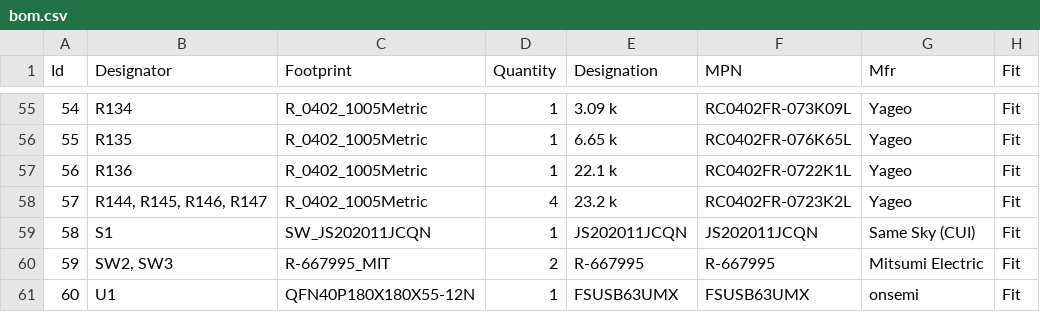
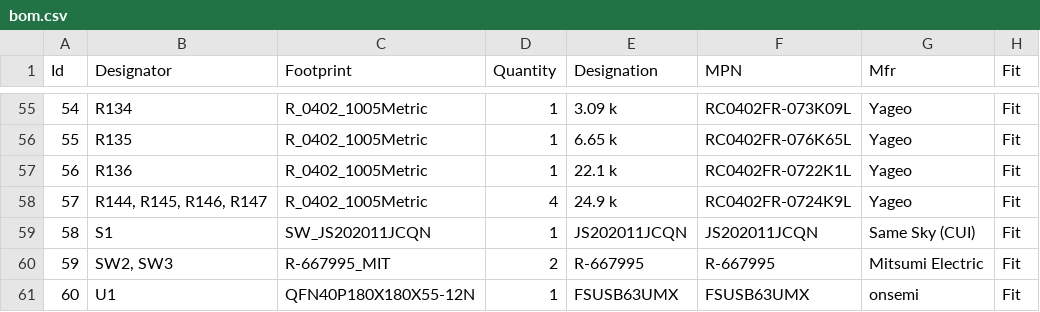
Before and after one commit to Tinkerbug-Robotics/TinkerRocket, a CSV file: hardware/tinker-mantis/bom.csv, drawn as a sheet; only a part is shown, gaps mark what is left out.

```diff
--- a/hardware/tinker-mantis/bom.csv
+++ b/hardware/tinker-mantis/bom.csv
@@ -57,3 +57,3 @@
 56;"R136";"R_0402_1005Metric";1;"22.1 k";"RC0402FR-0722K1L";"Yageo";"Fit"
-57;"R144, R145, R146, R147";"R_0402_1005Metric";4;"23.2 k";"RC0402FR-0723K2L";"Yageo";"Fit"
+57;"R144, R145, R146, R147";"R_0402_1005Metric";4;"24.9 k";"RC0402FR-0724K9L";"Yageo";"Fit"
 58;"S1";"SW_JS202011JCQN";1;"JS202011JCQN";"JS202011JCQN";"Same Sky (CUI)";"Fit"
```
Also changed, not shown: 4 other files.
